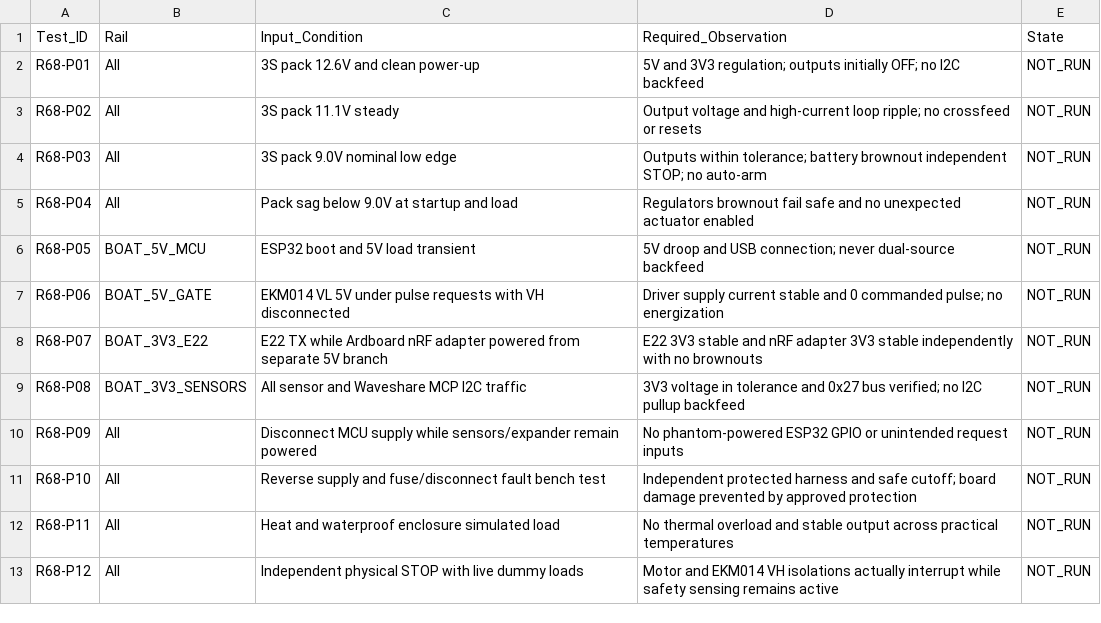
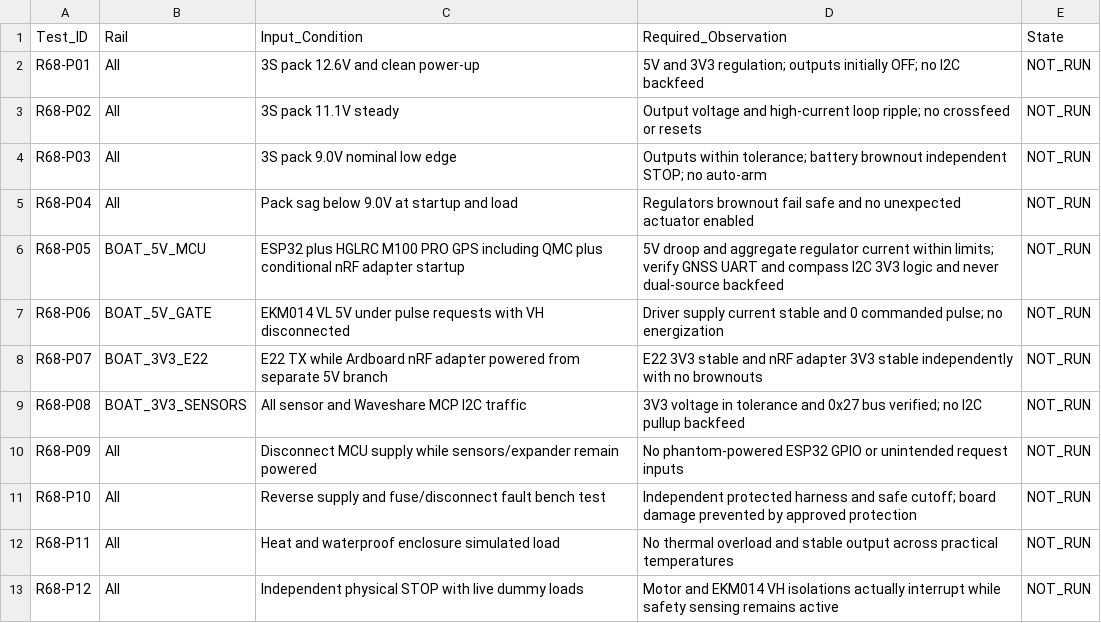
Before and after one commit to vankatad4-hue/BaitBoat-Update, a CSV file: Boat/docs/BOAT_R68_POWER_ACCEPTANCE.csv, drawn as a sheet.

Commit message:
test-plan: include entire 5V powered M100 PRO assembly in ESP32 regulator load gate

```diff
--- a/Boat/docs/BOAT_R68_POWER_ACCEPTANCE.csv
+++ b/Boat/docs/BOAT_R68_POWER_ACCEPTANCE.csv
@@ -5,3 +5,3 @@ R68-P03,All,3S pack 9.0V nominal low edge,Outputs within tolerance; battery brow
 R68-P04,All,Pack sag below 9.0V at startup and load,Regulators brownout fail safe and no unexpected actuator enabled,NOT_RUN
-R68-P05,BOAT_5V_MCU,ESP32 boot and 5V load transient,5V droop and USB connection; never dual-source backfeed,NOT_RUN
+R68-P05,BOAT_5V_MCU,ESP32 plus HGLRC M100 PRO GPS including QMC plus conditional nRF adapter startup,5V droop and aggregate regulator current within limits; verify GNSS UART and compass I2C 3V3 logic and never dual-source backfeed,NOT_RUN
 R68-P06,BOAT_5V_GATE,EKM014 VL 5V under pulse requests with VH disconnected,Driver supply current stable and 0 commanded pulse; no energization,NOT_RUN
```
